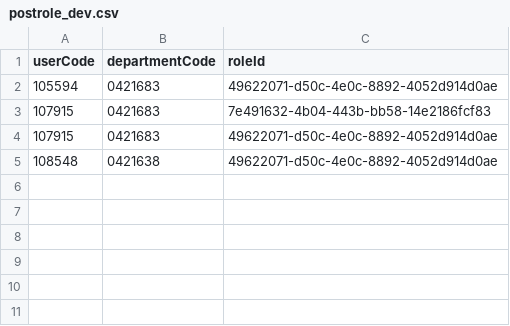
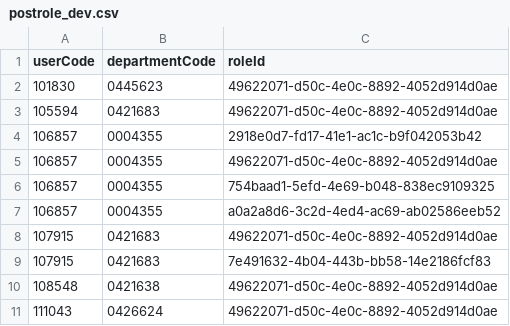
Before and after one commit to DomainStorm/DomainStorm.Project.TWC.Tests, a CSV file: deploy/import/postrole_dev.csv, drawn as a sheet.

```diff
--- a/deploy/import/postrole_dev.csv
+++ b/deploy/import/postrole_dev.csv
@@ -1,5 +1,11 @@
 userCode,departmentCode,roleId
+101830,0445623,49622071-d50c-4e0c-8892-4052d914d0ae
 105594,0421683,49622071-d50c-4e0c-8892-4052d914d0ae
+106857,0004355,2918e0d7-fd17-41e1-ac1c-b9f042053b42
+106857,0004355,49622071-d50c-4e0c-8892-4052d914d0ae
+106857,0004355,754baad1-5efd-4e69-b048-838ec9109325
+106857,0004355,a0a2a8d6-3c2d-4ed4-ac69-ab02586eeb52
+107915,0421683,49622071-d50c-4e0c-8892-4052d914d0ae
 107915,0421683,7e491632-4b04-443b-bb58-14e2186fcf83
-107915,0421683,49622071-d50c-4e0c-8892-4052d914d0ae
 108548,0421638,49622071-d50c-4e0c-8892-4052d914d0ae
+111043,0426624,49622071-d50c-4e0c-8892-4052d914d0ae
```
Also changed, not shown: deploy/import/department_dev.csv, deploy/import/user_dev.csv, 1 other file.
